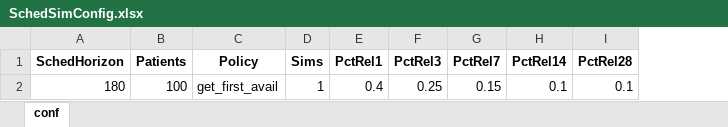
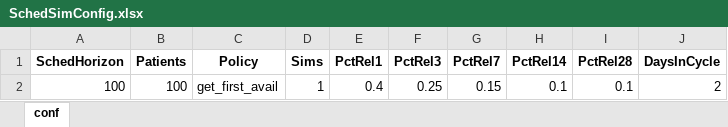
Before and after one commit to rspurr/ScheduleSimulator, an Excel workbook: SchedSimConfig.xlsx, sheet conf, drawn as a sheet; values as stored, in another font and other column widths than the file's, no borders; the diff names each change by its address in the sheet, - before the commit and + after, or states it on an @@ line.

Commit message:
Simplifies log outputs, adds configurable days in week to simulate, refines cancellations and revelation of cancellations

```diff
--- a/SchedSimConfig.xlsx (sheet conf)
+++ b/SchedSimConfig.xlsx (sheet conf)
+column J (DaysInCycle), row 2: 2
-A2 (SchedHorizon): 180
+A2 (SchedHorizon): 100
```
Also changed, not shown: 4 other files.
